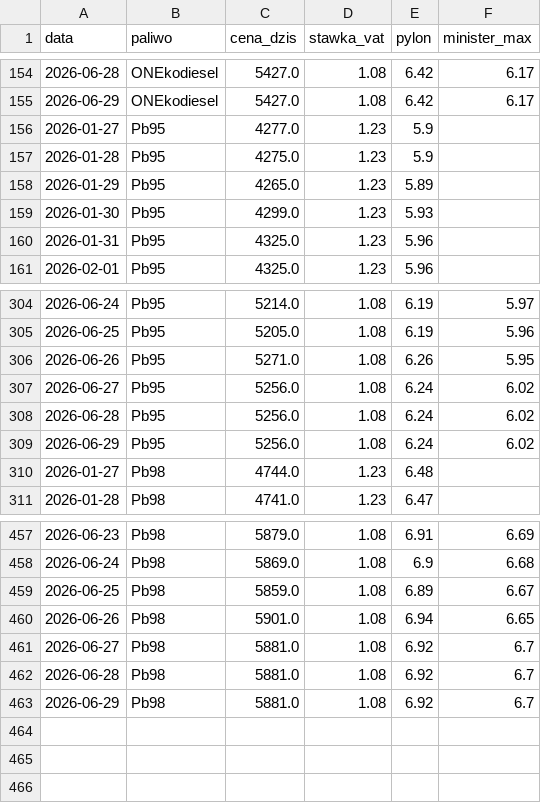
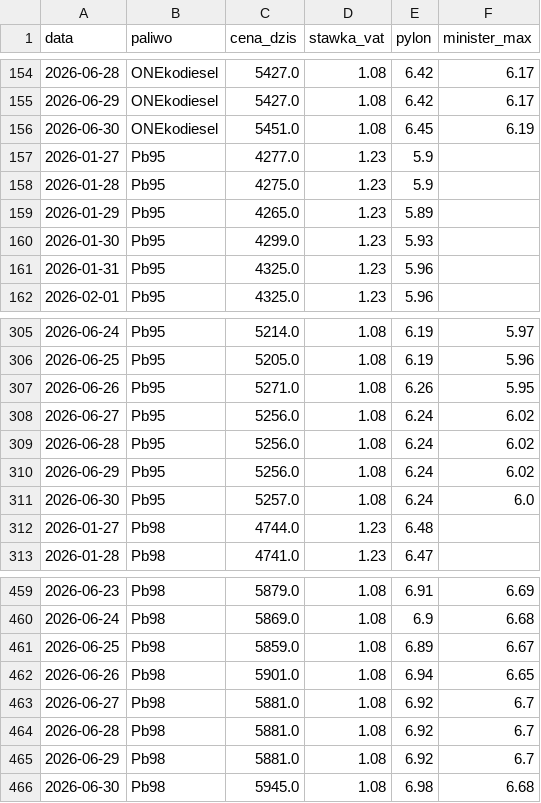
Before and after one commit to Majbor1/orlen_scraper, a CSV file: data/ceny_na_stacjach.csv, drawn as a sheet; only a part is shown, gaps mark what is left out; the diff names each change by its address in the sheet, - before the commit and + after, or states it on an @@ line.

```diff
--- a/data/ceny_na_stacjach.csv
+++ b/data/ceny_na_stacjach.csv
+row 156: 2026-06-30 | ONEkodiesel | 5451.0 | 1.08 | 6.45 | 6.19
+row 311: 2026-06-30 | Pb95 | 5257.0 | 1.08 | 6.24 | 6.0
+row 466: 2026-06-30 | Pb98 | 5945.0 | 1.08 | 6.98 | 6.68
```
Also changed, not shown: data/cena_max.csv, data/ceny_orlen_zestawienie.csv, 5 other files.
